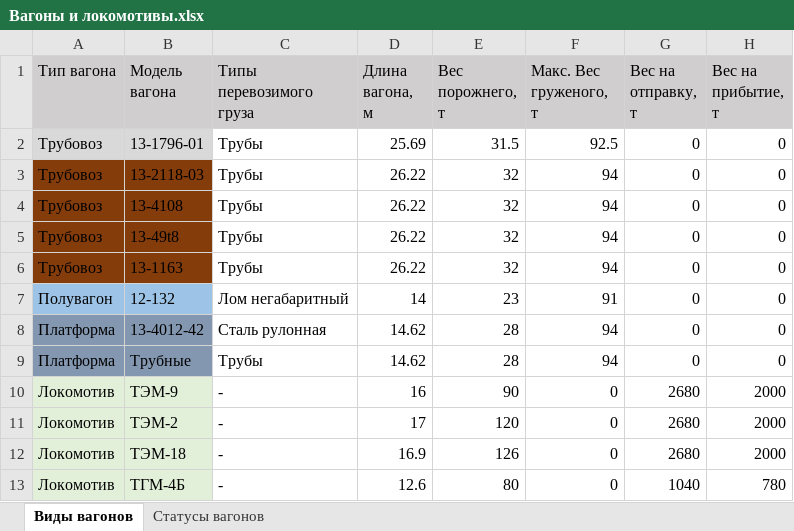
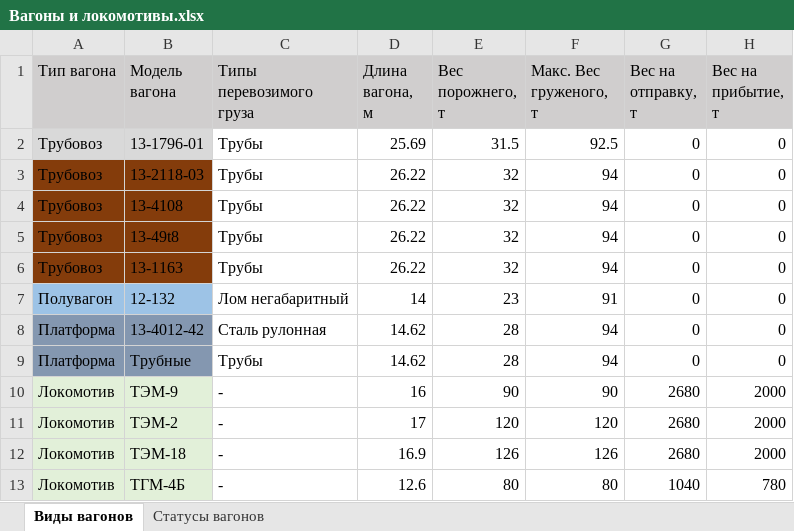
Before and after one commit to Mrakobeznt/zd_station, an Excel workbook: motmos_zd/Справочники/Вагоны и локомотивы.xlsx, sheet Виды вагонов, drawn as a sheet; values as stored, in another font and other column widths than the file's, no borders; the diff names each change by its address in the sheet, - before the commit and + after, or states it on an @@ line.

```diff
--- a/motmos_zd/Справочники/Вагоны и локомотивы.xlsx (sheet Виды вагонов)
+++ b/motmos_zd/Справочники/Вагоны и локомотивы.xlsx (sheet Виды вагонов)
-F10 (Макс. Вес груженого, т): 0
+F10 (Макс. Вес груженого, т): 90
-F11 (Макс. Вес груженого, т): 0
+F11 (Макс. Вес груженого, т): 120
-F12 (Макс. Вес груженого, т): 0
+F12 (Макс. Вес груженого, т): 126
-F13 (Макс. Вес груженого, т): 0
+F13 (Макс. Вес груженого, т): 80
```
Also changed, not shown: motmos_zd/Справочники/Пути.xlsx, 3 other files.
